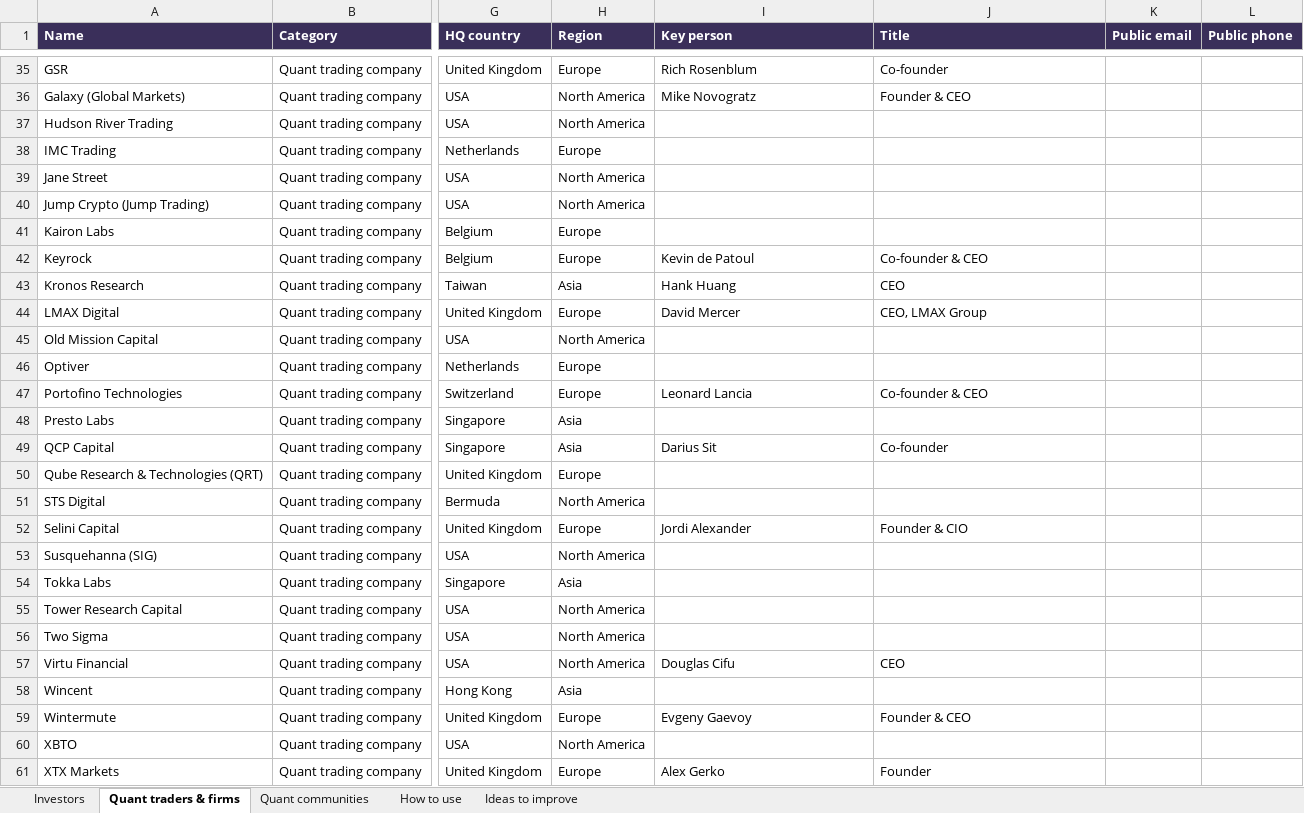
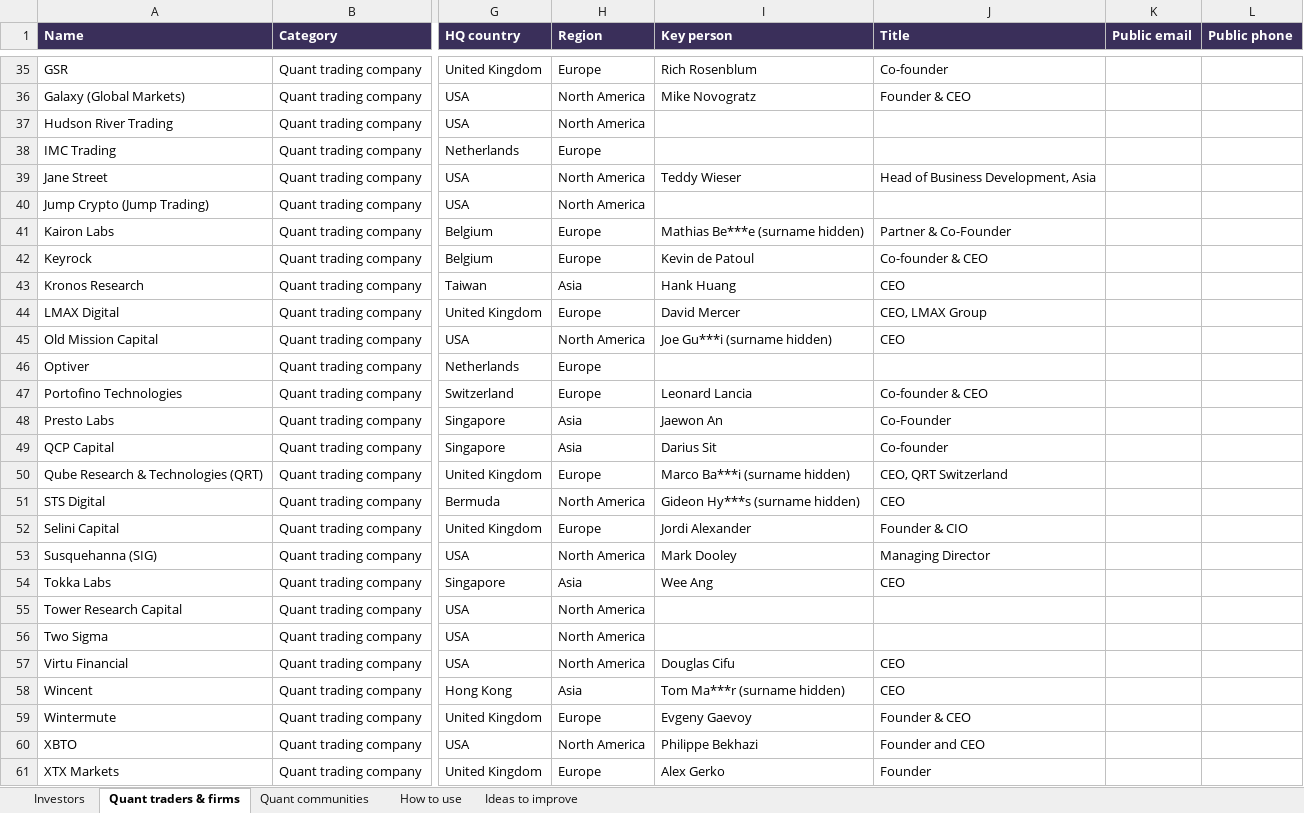
Before and after one commit to vishwajathar-tech/humb-investor-data, an Excel workbook: HUMB_Investor_Leads.xlsx, sheet Quant traders & firms, drawn as a sheet; only a part is shown, gaps mark what is left out; values as stored, in another font and other column widths than the file's, no borders; the diff covers the shown part only; the diff names each change by its address in the sheet, - before the commit and + after, or states it on an @@ line.

```diff
--- a/HUMB_Investor_Leads.xlsx (sheet Quant traders & firms)
+++ b/HUMB_Investor_Leads.xlsx (sheet Quant traders & firms)
-I39 (Key person): (empty)
+I39 (Key person): Teddy Wieser
-J39 (Title): (empty)
+J39 (Title): Head of Business Development, Asia
-I41 (Key person): (empty)
+I41 (Key person): Mathias Be***e (surname hidden)
-J41 (Title): (empty)
+J41 (Title): Partner & Co-Founder
-I45 (Key person): (empty)
+I45 (Key person): Joe Gu***i (surname hidden)
-J45 (Title): (empty)
+J45 (Title): CEO
-I48 (Key person): (empty)
+I48 (Key person): Jaewon An
-J48 (Title): (empty)
+J48 (Title): Co-Founder
-I50 (Key person): (empty)
+I50 (Key person): Marco Ba***i (surname hidden)
-J50 (Title): (empty)
+J50 (Title): CEO, QRT Switzerland
-I51 (Key person): (empty)
+I51 (Key person): Gideon Hy***s (surname hidden)
-J51 (Title): (empty)
+J51 (Title): CEO
-I53 (Key person): (empty)
+I53 (Key person): Mark Dooley
-J53 (Title): (empty)
+J53 (Title): Managing Director
-I54 (Key person): (empty)
+I54 (Key person): Wee Ang
-J54 (Title): (empty)
+J54 (Title): CEO
-I58 (Key person): (empty)
+I58 (Key person): Tom Ma***r (surname hidden)
-J58 (Title): (empty)
+J58 (Title): CEO
-I60 (Key person): (empty)
+I60 (Key person): Philippe Bekhazi
-J60 (Title): (empty)
+J60 (Title): Founder and CEO
```
Also changed, not shown: 10 edited cells elsewhere in this sheet, sheet Investors, sheet How to use, 1 other file.
